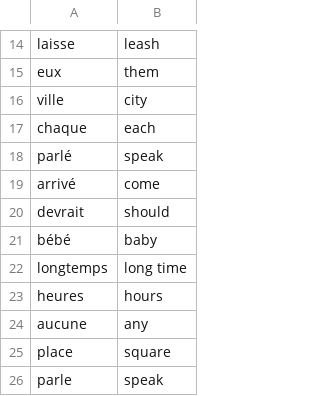
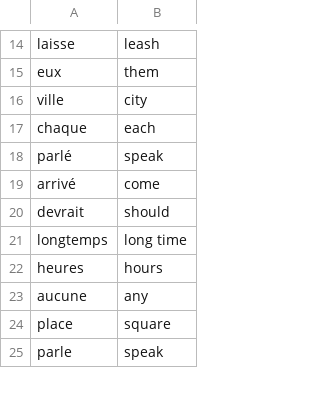
Before and after one commit to RayCarrasco/Python-100-Days-Projects, a CSV file: day-31-Flash-Cards-Capstone/data/words to learn.csv, drawn as a sheet; only a part is shown, gaps mark what is left out; the diff names each change by its address in the sheet, - before the commit and + after, or states it on an @@ line.

Commit message:
Creation of day-38-Workout_Tracker nad update of words to learn

```diff
--- a/day-31-Flash-Cards-Capstone/data/words to learn.csv
+++ b/day-31-Flash-Cards-Capstone/data/words to learn.csv
-row 21: bébé | baby
```
Also changed, not shown: 1 other file.
